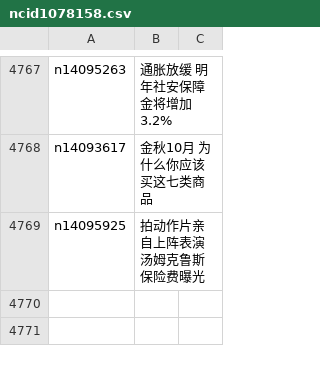
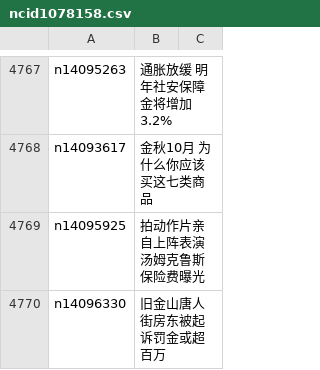
Before and after one commit to epic-marker/epoch-news, a CSV file: indexes/ncid1078158.csv, drawn as a sheet; only a part is shown, gaps mark what is left out.

```diff
--- a/indexes/ncid1078158.csv
+++ b/indexes/ncid1078158.csv
@@ -4769 +4769,2 @@ n14093617,金秋10月 为什么你应该买这七类商品
 n14095925,拍动作片亲自上阵表演 汤姆克鲁斯保险费曝光
+n14096330,旧金山唐人街房东被起诉罚金或超百万
```
Also changed, not shown: indexes/ncid1078159.csv, indexes/ncid1078160.csv, 44 other files.
